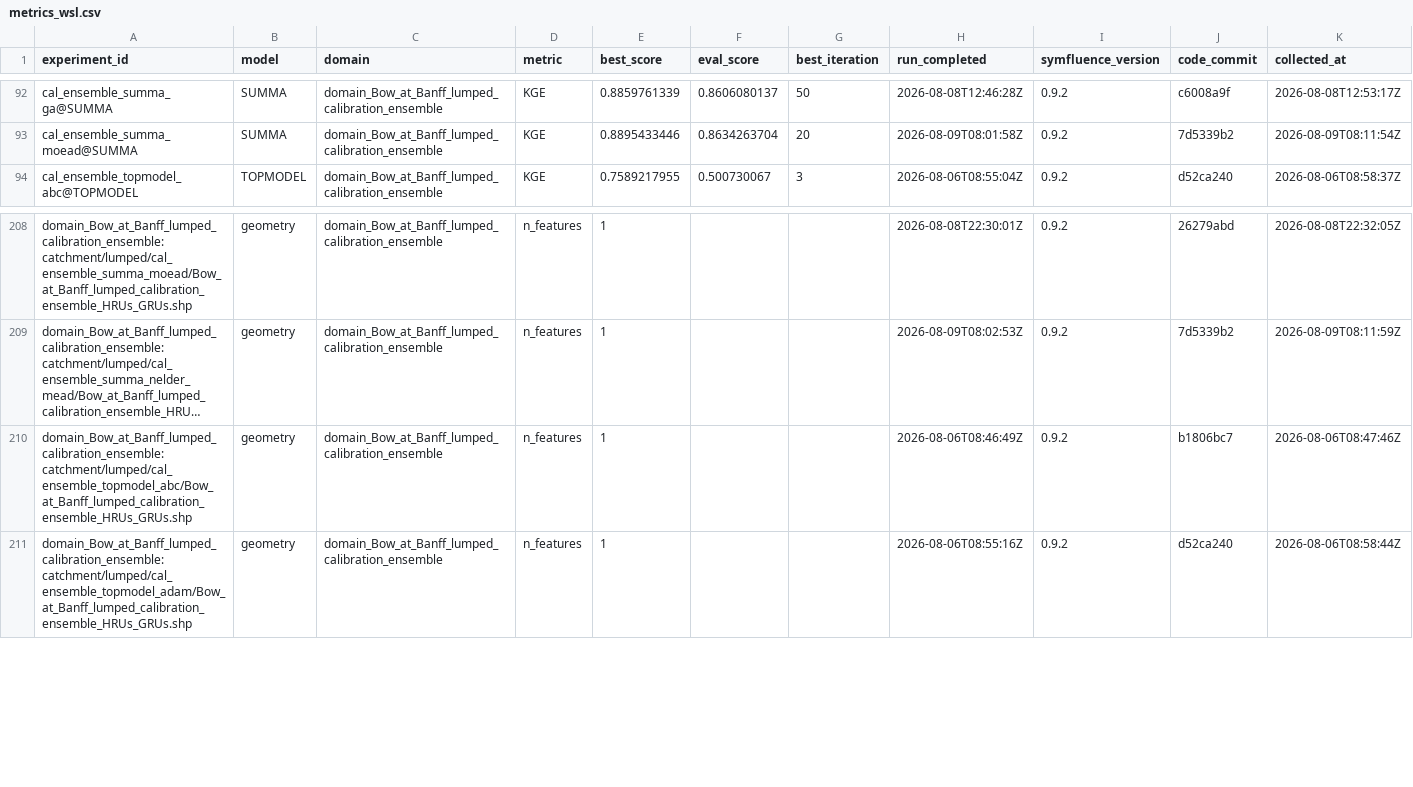
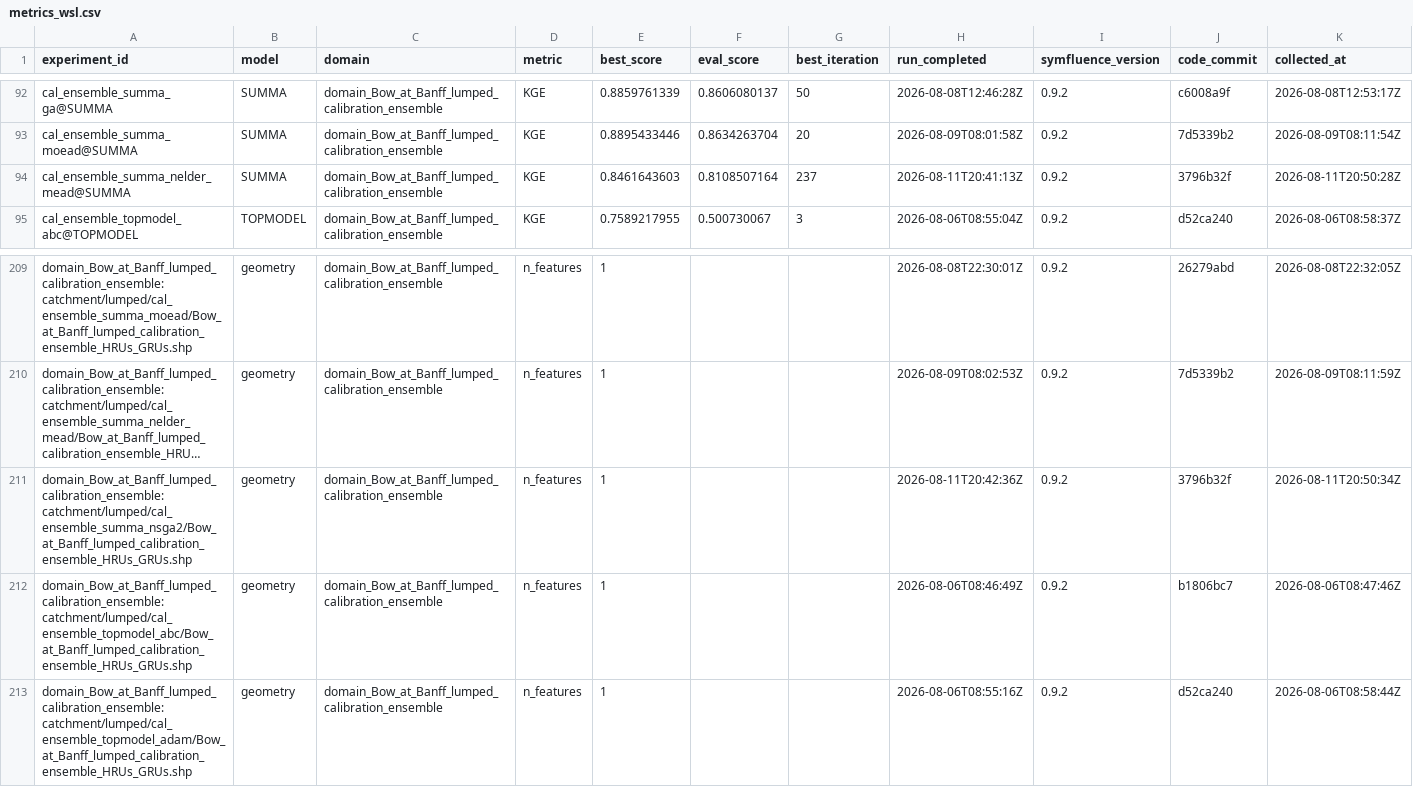
Before and after one commit to DarriEy/SYMFLUENCE, a CSV file: examples/paper_case_studies/repro_status/metrics_wsl.csv, drawn as a sheet; only a part is shown, gaps mark what is left out; long unchanged cells end in …; rows hold the shown columns only; the diff names each change by its address in the sheet, - before the commit and + after, or states it on an @@ line.

```diff
--- a/examples/paper_case_studies/repro_status/metrics_wsl.csv
+++ b/examples/paper_case_studies/repro_status/metrics_wsl.csv
+row 94: cal_ensemble_summa_nelder_mead@SUMMA | SUMMA | domain_Bow_at_Banff_lumped_calibration_ensemble | KGE | 0.8461643603 | 0.8108507164 | 237 | 2026-08-11T20:41:13Z | 0.9.2 | 3796b32f | 2026-08-11T20:50:28Z
+row 211: domain_Bow_at_Banff_lumped_calibration_ensemble:catchment/lumped/cal_ensemble_summa_nsga2/Bow_at_Banff_lumped_calibration_ensemble_HRUs_GRUs.shp | geometry | domain_Bow_at_Banff_lumped_calibration_ensemble | n_features | 1 |  |  | 2026-08-11T20:42:36Z | 0.9.2 | 3796b32f | 2026-08-11T20:50:34Z
```
Also changed, not shown: examples/paper_case_studies/repro_status/comparison.csv.
